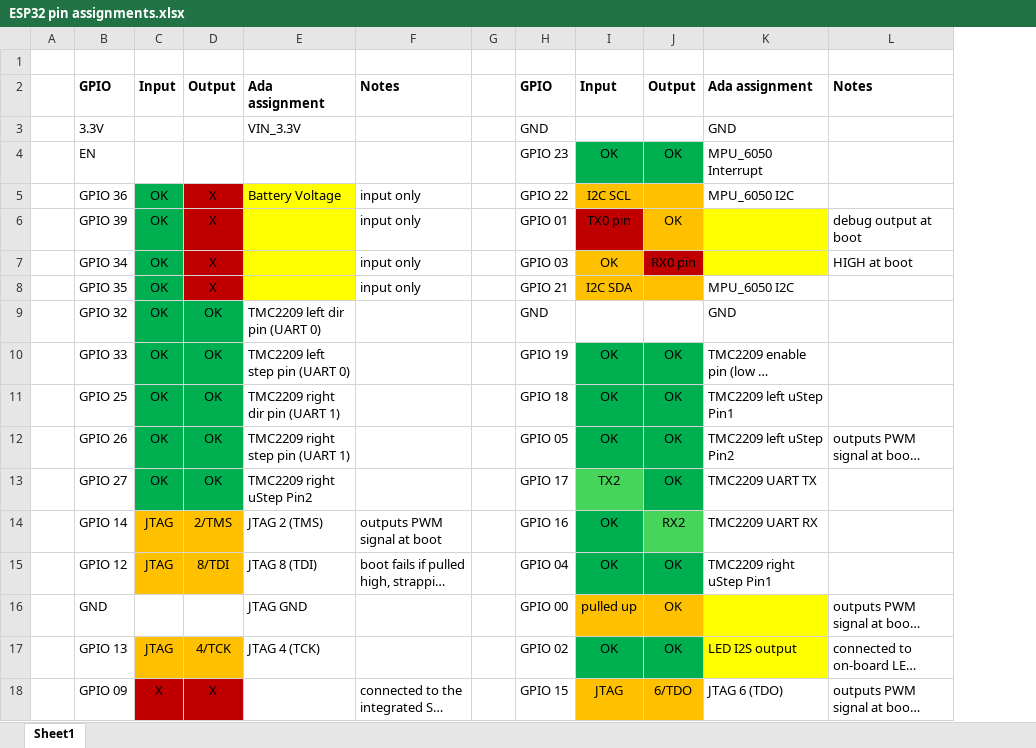
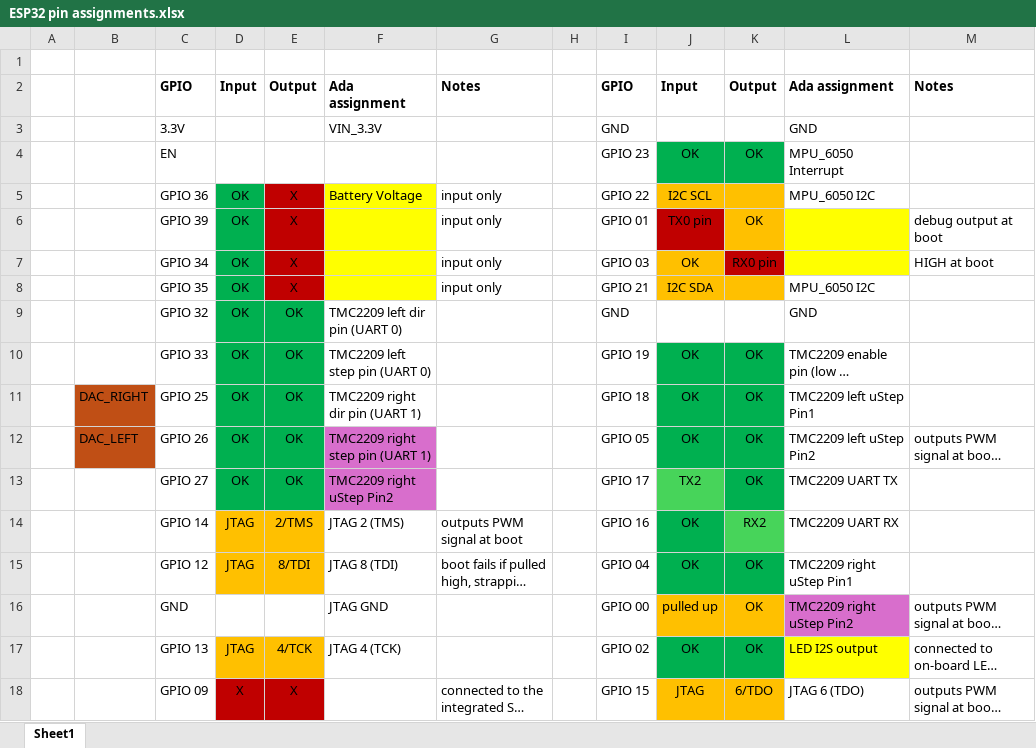
Before and after one commit to benpeart/ada, an Excel workbook: Related chip information/ESP32 pin assignments.xlsx, sheet Sheet1, drawn as a sheet; only a part is shown; long unchanged cells end in …; values as stored, in another font and other column widths than the file's, no borders; charts and pictures not drawn; addresses are those after the commit; the diff names each change by its address in the sheet, - before the commit and + after, or states it on an @@ line.

```diff
--- a/Related chip information/ESP32 pin assignments.xlsx (sheet Sheet1)
+++ b/Related chip information/ESP32 pin assignments.xlsx (sheet Sheet1)
+column B, rows 11-12: DAC_RIGHT | DAC_LEFT
-F12:F13 fill: none
+F12:F13 fill: #D86ECC
-L16: (empty)
+L16: TMC2209 right uStep Pin2
-L16 fill: #FFFF00
+L16 fill: #D86ECC
```
Also changed, not shown: charts or pictures, 10 other files.
